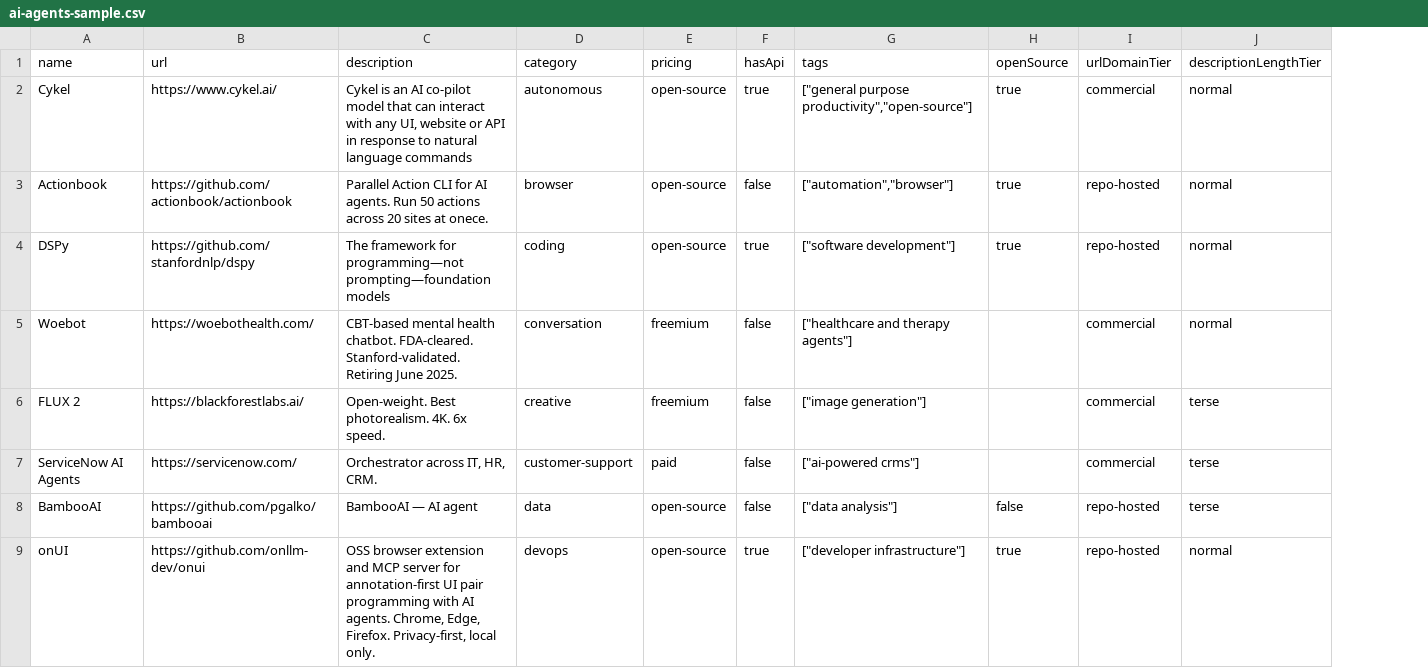
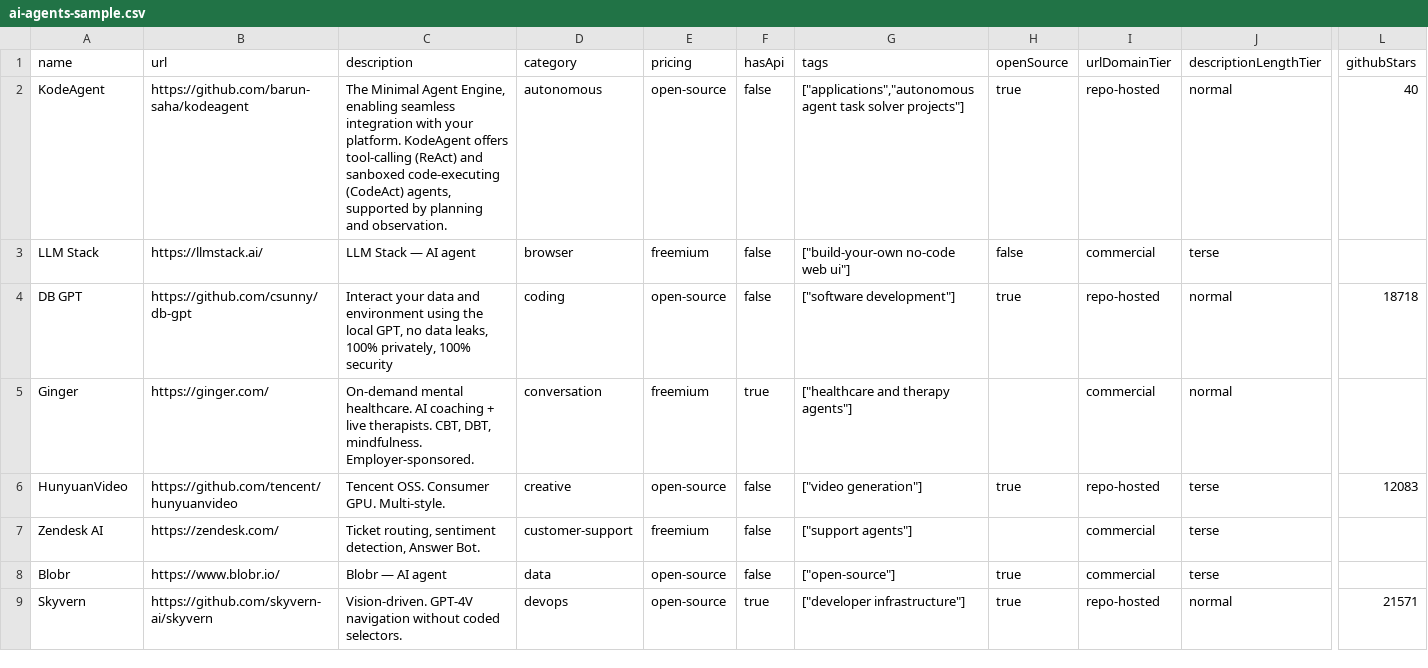
Before and after one commit to futdevpro/niche-datasets-free, a CSV file: ai-agents-sample.csv, drawn as a sheet; only a part is shown, gaps mark what is left out; removed rows and columns are numbered as before the commit, all else as after; rows hold the shown columns only; the diff covers the shown part only; the diff names each change by its address in the sheet, - before the commit and + after, or states it on an @@ line.

Commit message:
samples: regen ai-agents with githubStars (1,561 of 2,021 = 77%)
Top: OpenClaw 370K (likely meta-list), n8n 187K, Auto-GPT 184K,
AutoGPT 184K (dup variant), Ollama 171K.

```diff
--- a/ai-agents-sample.csv
+++ b/ai-agents-sample.csv
+column L (githubStars), row 2: 40; row 4: 18718; row 9: 21571
-row 2: Cykel | https://www.cykel.ai/ | Cykel is an AI co-pilot model that can interact with any UI, website or API in response to natural language commands | autonomous | open-source | true | ["general purpose productivity","open-source"] | true | commercial | normal
-A2 (name): Actionbook
+A2 (name): KodeAgent
-B2 (url): https://github.com/actionbook/actionbook
+B2 (url): https://github.com/barun-saha/kodeagent
-C2 (description): Parallel Action CLI for AI agents. Run 50 actions across 20 sites at onece.
+C2 (description): The Minimal Agent Engine, enabling seamless integration with your platform. KodeAgent offers tool-calling (ReAct) and sanboxed code-executing (CodeAct) agents, supported by planning and observation.
-D2 (category): browser
+D2 (category): autonomous
-G2 (tags): ["automation","browser"]
+G2 (tags): ["applications","autonomous agent task solver projects"]
+row 3: LLM Stack | https://llmstack.ai/ | LLM Stack — AI agent | browser | freemium | false | ["build-your-own no-code web ui"] | false | commercial | terse
-A4 (name): DSPy
+A4 (name): DB GPT
-B4 (url): https://github.com/stanfordnlp/dspy
+B4 (url): https://github.com/csunny/db-gpt
-C4 (description): The framework for programming—not prompting—foundation models
+C4 (description): Interact your data and environment using the local GPT, no data leaks, 100% privately, 100% security
-F4 (hasApi): true
+F4 (hasApi): false
-A5 (name): Woebot
+A5 (name): Ginger
-B5 (url): https://woebothealth.com/
+B5 (url): https://ginger.com/
-C5 (description): CBT-based mental health chatbot. FDA-cleared. Stanford-validated. Retiring June 2025.
+C5 (description): On-demand mental healthcare. AI coaching + live therapists. CBT, DBT, mindfulness. Employer-sponsored.
-F5 (hasApi): false
+F5 (hasApi): true
-row 6: FLUX 2 | https://blackforestlabs.ai/ | Open-weight. Best photorealism. 4K. 6x speed. | creative | freemium | false | ["image generation"] |  | commercial | terse
+row 6: HunyuanVideo | https://github.com/tencent/hunyuanvideo | Tencent OSS. Consumer GPU. Multi-style. | creative | open-source | false | ["video generation"] | true | repo-hosted | terse | 12083
-A7 (name): ServiceNow AI Agents
+A7 (name): Zendesk AI
-B7 (url): https://servicenow.com/
+B7 (url): https://zendesk.com/
-C7 (description): Orchestrator across IT, HR, CRM.
+C7 (description): Ticket routing, sentiment detection, Answer Bot.
-E7 (pricing): paid
+E7 (pricing): freemium
-G7 (tags): ["ai-powered crms"]
+G7 (tags): ["support agents"]
-A8 (name): BambooAI
+A8 (name): Blobr
-B8 (url): https://github.com/pgalko/bambooai
+B8 (url): https://www.blobr.io/
-C8 (description): BambooAI — AI agent
+C8 (description): Blobr — AI agent
-G8 (tags): ["data analysis"]
+G8 (tags): ["open-source"]
-H8 (openSource): false
+H8 (openSource): true
-I8 (urlDomainTier): repo-hosted
+I8 (urlDomainTier): commercial
-A9 (name): onUI
+A9 (name): Skyvern
-B9 (url): https://github.com/onllm-dev/onui
+B9 (url): https://github.com/skyvern-ai/skyvern
-C9 (description): OSS browser extension and MCP server for annotation-first UI pair programming with AI agents. Chrome, Edge, Firefox. Privacy-first, local only.
+C9 (description): Vision-driven. GPT-4V navigation without coded selectors.
```
Also changed, not shown: 2 added rows, 2 removed rows and 45 edited cells elsewhere in this file, 1 other file.
